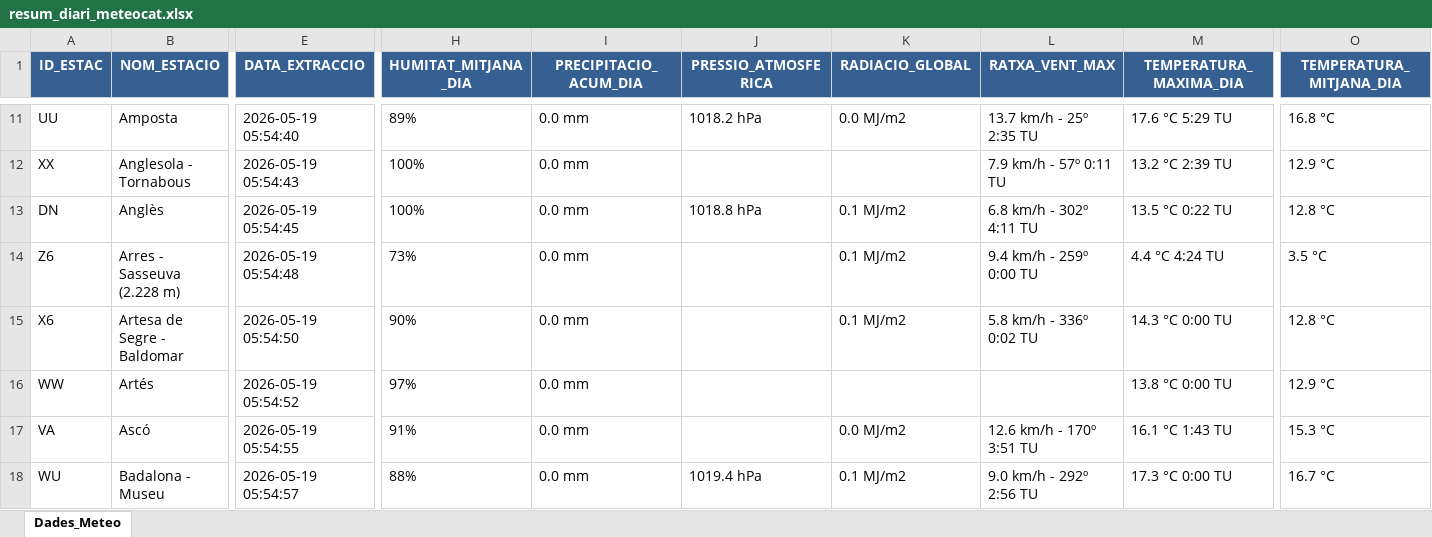
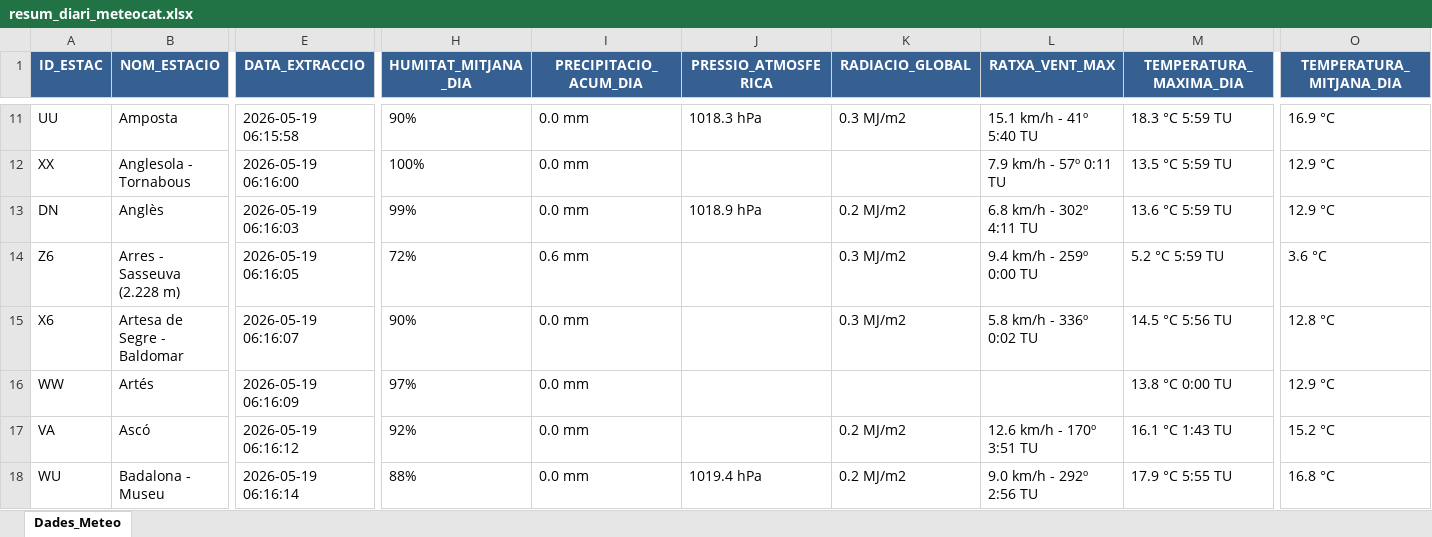
Before and after one commit to joandecorts/getdailydate, an Excel workbook: src/data/resum_diari_meteocat.xlsx, sheet Dades_Meteo, drawn as a sheet; only a part is shown, gaps mark what is left out; values as stored, in another font and other column widths than the file's, no borders; the diff covers the shown part only; the diff names each change by its address in the sheet, - before the commit and + after, or states it on an @@ line.

```diff
--- a/src/data/resum_diari_meteocat.xlsx (sheet Dades_Meteo)
+++ b/src/data/resum_diari_meteocat.xlsx (sheet Dades_Meteo)
-E11 (DATA_EXTRACCIO): 2026-05-19 05:54:40
+E11 (DATA_EXTRACCIO): 2026-05-19 06:15:58
-H11 (HUMITAT_MITJANA_DIA): 89%
+H11 (HUMITAT_MITJANA_DIA): 90%
-J11 (PRESSIO_ATMOSFERICA): 1018.2 hPa
+J11 (PRESSIO_ATMOSFERICA): 1018.3 hPa
-K11 (RADIACIO_GLOBAL): 0.0 MJ/m2
+K11 (RADIACIO_GLOBAL): 0.3 MJ/m2
-L11 (RATXA_VENT_MAX): 13.7 km/h - 25º 2:35 TU
+L11 (RATXA_VENT_MAX): 15.1 km/h - 41º 5:40 TU
-M11 (TEMPERATURA_MAXIMA_DIA): 17.6 °C 5:29 TU
+M11 (TEMPERATURA_MAXIMA_DIA): 18.3 °C 5:59 TU
-O11 (TEMPERATURA_MITJANA_DIA): 16.8 °C
+O11 (TEMPERATURA_MITJANA_DIA): 16.9 °C
-E12 (DATA_EXTRACCIO): 2026-05-19 05:54:43
+E12 (DATA_EXTRACCIO): 2026-05-19 06:16:00
-M12 (TEMPERATURA_MAXIMA_DIA): 13.2 °C 2:39 TU
+M12 (TEMPERATURA_MAXIMA_DIA): 13.5 °C 5:59 TU
-E13 (DATA_EXTRACCIO): 2026-05-19 05:54:45
+E13 (DATA_EXTRACCIO): 2026-05-19 06:16:03
-H13 (HUMITAT_MITJANA_DIA): 100%
+H13 (HUMITAT_MITJANA_DIA): 99%
-J13 (PRESSIO_ATMOSFERICA): 1018.8 hPa
+J13 (PRESSIO_ATMOSFERICA): 1018.9 hPa
-K13 (RADIACIO_GLOBAL): 0.1 MJ/m2
+K13 (RADIACIO_GLOBAL): 0.2 MJ/m2
-M13 (TEMPERATURA_MAXIMA_DIA): 13.5 °C 0:22 TU
+M13 (TEMPERATURA_MAXIMA_DIA): 13.6 °C 5:59 TU
-O13 (TEMPERATURA_MITJANA_DIA): 12.8 °C
+O13 (TEMPERATURA_MITJANA_DIA): 12.9 °C
-E14 (DATA_EXTRACCIO): 2026-05-19 05:54:48
+E14 (DATA_EXTRACCIO): 2026-05-19 06:16:05
-H14 (HUMITAT_MITJANA_DIA): 73%
+H14 (HUMITAT_MITJANA_DIA): 72%
-I14 (PRECIPITACIO_ACUM_DIA): 0.0 mm
+I14 (PRECIPITACIO_ACUM_DIA): 0.6 mm
-K14:K15 (RADIACIO_GLOBAL): 0.1 MJ/m2
+K14:K15 (RADIACIO_GLOBAL): 0.3 MJ/m2
-M14 (TEMPERATURA_MAXIMA_DIA): 4.4 °C 4:24 TU
+M14 (TEMPERATURA_MAXIMA_DIA): 5.2 °C 5:59 TU
-O14 (TEMPERATURA_MITJANA_DIA): 3.5 °C
+O14 (TEMPERATURA_MITJANA_DIA): 3.6 °C
-E15 (DATA_EXTRACCIO): 2026-05-19 05:54:50
+E15 (DATA_EXTRACCIO): 2026-05-19 06:16:07
-M15 (TEMPERATURA_MAXIMA_DIA): 14.3 °C 0:00 TU
+M15 (TEMPERATURA_MAXIMA_DIA): 14.5 °C 5:56 TU
-E16 (DATA_EXTRACCIO): 2026-05-19 05:54:52
+E16 (DATA_EXTRACCIO): 2026-05-19 06:16:09
-E17 (DATA_EXTRACCIO): 2026-05-19 05:54:55
+E17 (DATA_EXTRACCIO): 2026-05-19 06:16:12
-H17 (HUMITAT_MITJANA_DIA): 91%
+H17 (HUMITAT_MITJANA_DIA): 92%
-K17 (RADIACIO_GLOBAL): 0.0 MJ/m2
+K17 (RADIACIO_GLOBAL): 0.2 MJ/m2
-O17 (TEMPERATURA_MITJANA_DIA): 15.3 °C
+O17 (TEMPERATURA_MITJANA_DIA): 15.2 °C
-E18 (DATA_EXTRACCIO): 2026-05-19 05:54:57
+E18 (DATA_EXTRACCIO): 2026-05-19 06:16:14
-K18 (RADIACIO_GLOBAL): 0.1 MJ/m2
+K18 (RADIACIO_GLOBAL): 0.2 MJ/m2
-M18 (TEMPERATURA_MAXIMA_DIA): 17.3 °C 0:00 TU
+M18 (TEMPERATURA_MAXIMA_DIA): 17.9 °C 5:55 TU
-O18 (TEMPERATURA_MITJANA_DIA): 16.7 °C
+O18 (TEMPERATURA_MITJANA_DIA): 16.8 °C
```
Also changed, not shown: 624 edited cells elsewhere in this sheet, 3 other files.
